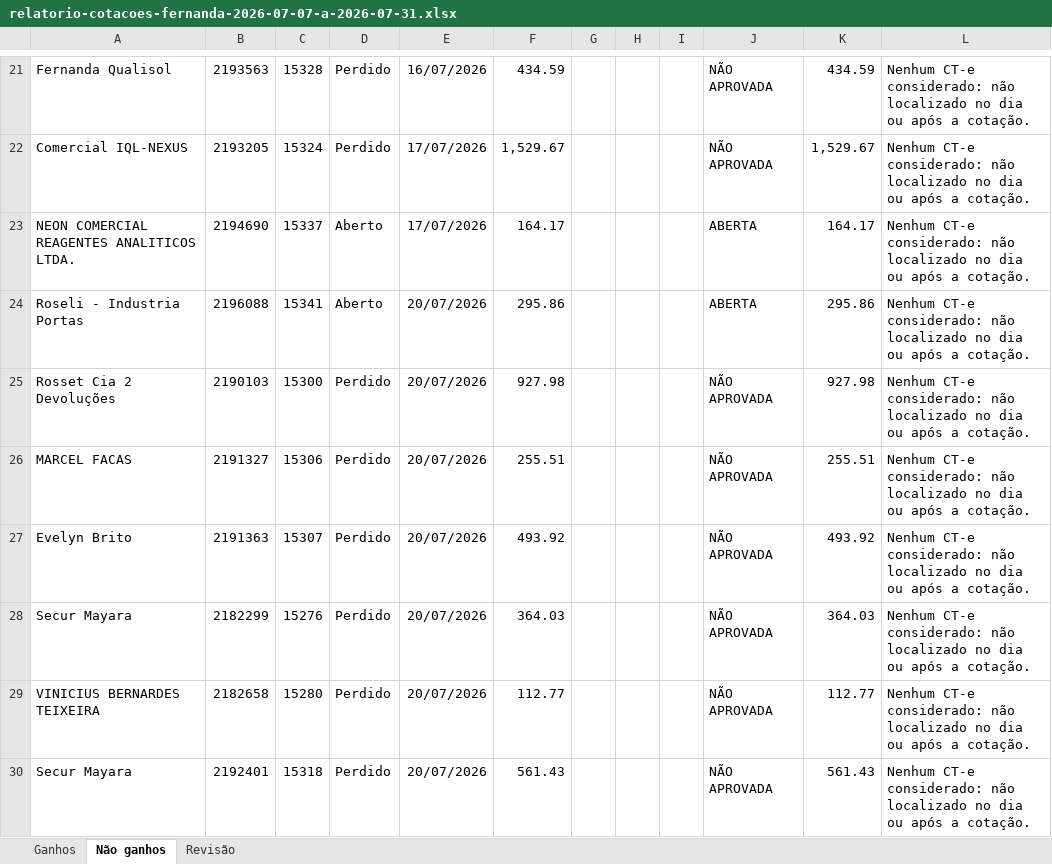
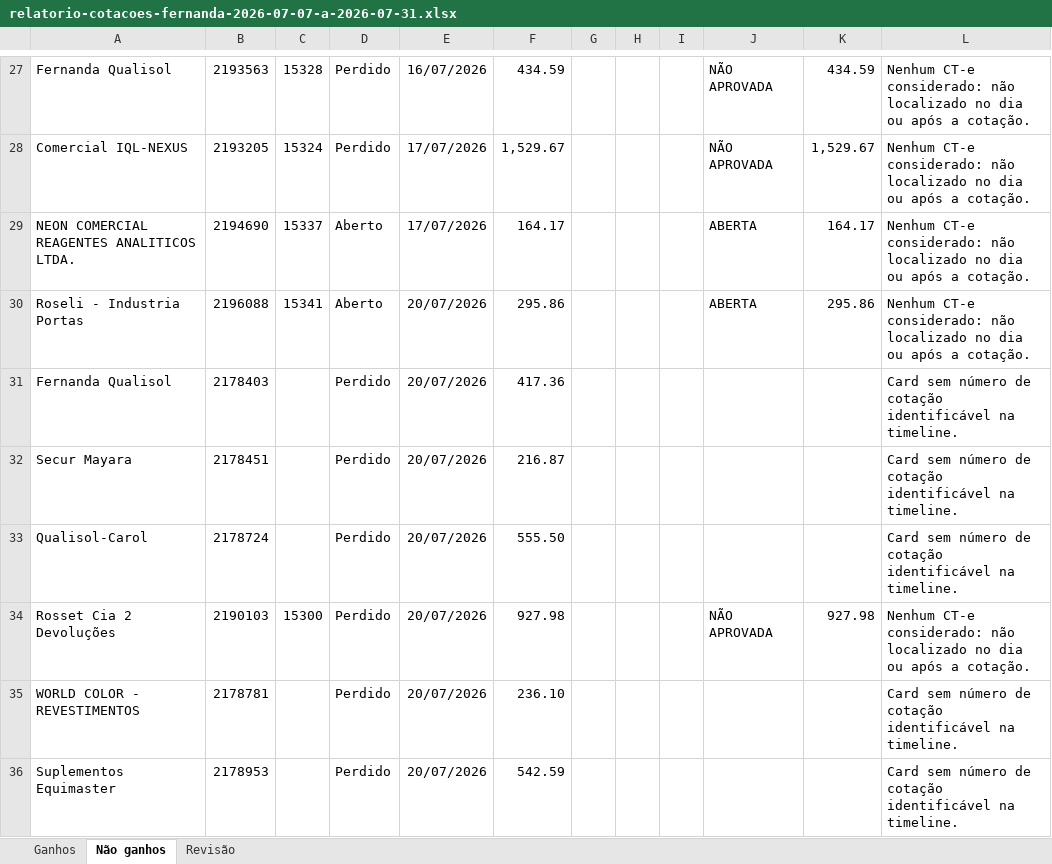
Before and after one commit to lucaspoltronieri/salome-core, an Excel workbook: outputs/relatorio-cotacoes-fernanda-2026-07-07-a-2026-07-31.xlsx, sheet Não ganhos, drawn as a sheet; only a part is shown, gaps mark what is left out; the shorter side is filled out with more unchanged rows; values as stored, in another font and other column widths than the file's, no borders; table styles not drawn; the diff covers the shown part only; the diff names each change by its address in the sheet, - before the commit and + after, or states it on an @@ line.

Commit message:
fix(crm): usa data do status no periodo de ganhos

```diff
--- a/outputs/relatorio-cotacoes-fernanda-2026-07-07-a-2026-07-31.xlsx (sheet Não ganhos)
+++ b/outputs/relatorio-cotacoes-fernanda-2026-07-07-a-2026-07-31.xlsx (sheet Não ganhos)
+row 31: Fernanda Qualisol | 2178403 |  | Perdido | 20/07/2026 | 417.36 |  |  |  |  |  | Card sem número de cotação identificável na timeline.
+row 32: Secur Mayara | 2178451 |  | Perdido | 20/07/2026 | 216.87 |  |  |  |  |  | Card sem número de cotação identificável na timeline.
+row 33: Qualisol-Carol | 2178724 |  | Perdido | 20/07/2026 | 555.50 |  |  |  |  |  | Card sem número de cotação identificável na timeline.
+row 35: WORLD COLOR - REVESTIMENTOS | 2178781 |  | Perdido | 20/07/2026 | 236.10 |  |  |  |  |  | Card sem número de cotação identificável na timeline.
+row 36: Suplementos Equimaster | 2178953 |  | Perdido | 20/07/2026 | 542.59 |  |  |  |  |  | Card sem número de cotação identificável na timeline.
```
Also changed, not shown: 9 added rows and 2 edited cells elsewhere in this sheet, sheet Ganhos, 1 other file.
